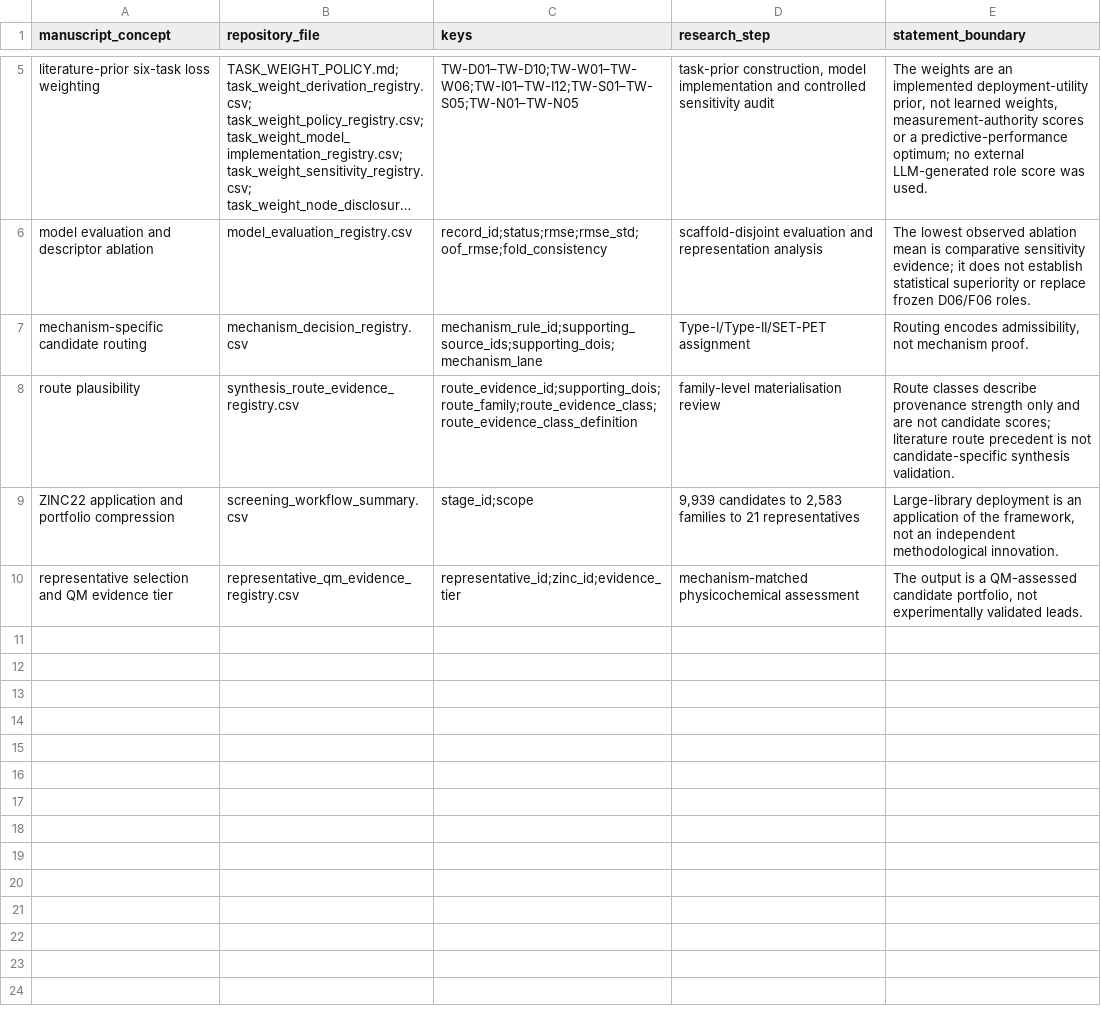
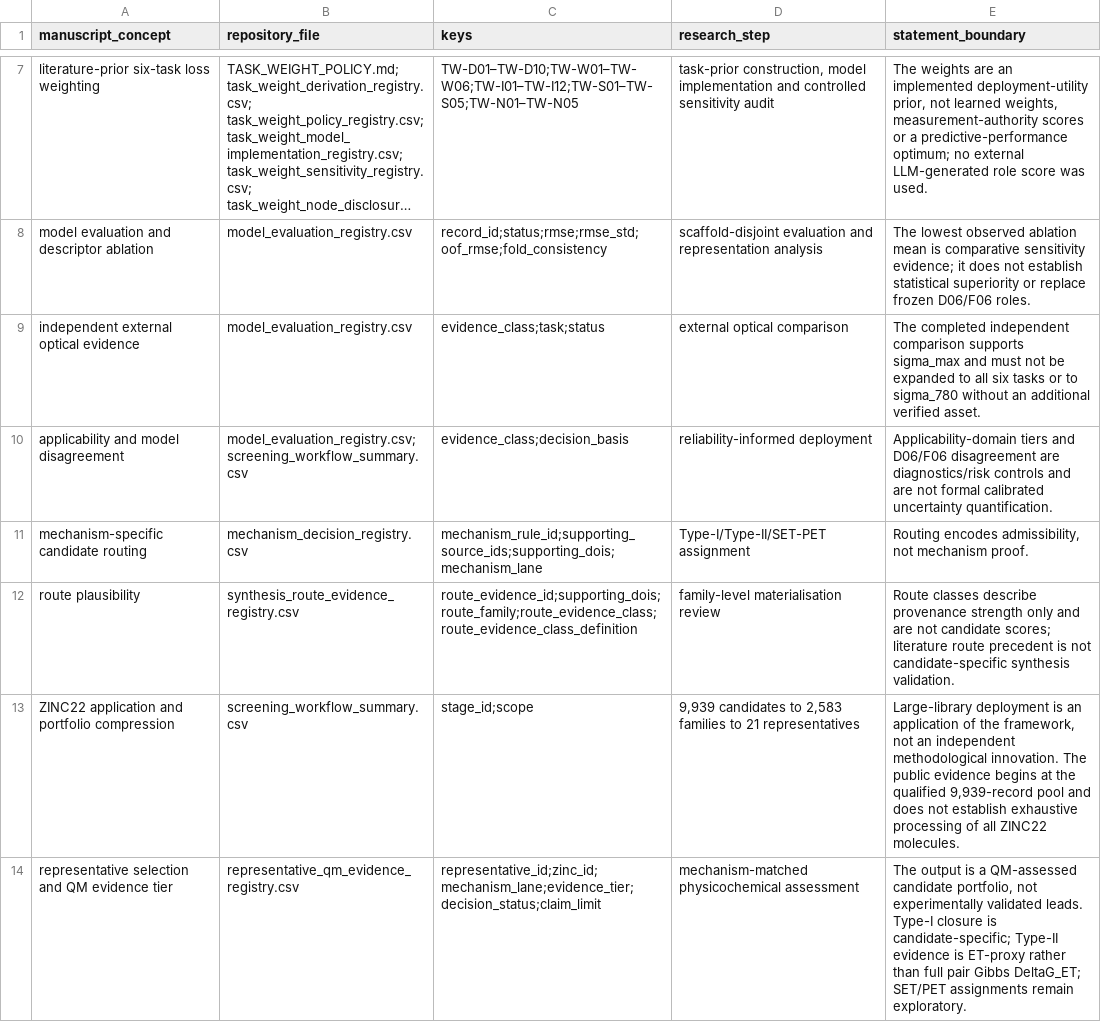
Before and after one commit to Shiruo-Yang/2pi-literature-knowledge, a CSV file: manuscript_repository_crosswalk.csv, drawn as a sheet; only a part is shown, gaps mark what is left out; long unchanged cells end in …; addresses are those after the commit; the diff covers the shown part only; the diff names each change by its address in the sheet, - before the commit and + after, or states it on an @@ line.

Commit message:
align public evidence package with manuscript methods

```diff
--- a/manuscript_repository_crosswalk.csv
+++ b/manuscript_repository_crosswalk.csv
+row 9: independent external optical evidence | model_evaluation_registry.csv | evidence_class;task;status | external optical comparison | The completed independent comparison supports sigma_max and must not be expanded to all six tasks or to sigma_780 without an additional verified asset.
+row 10: applicability and model disagreement | model_evaluation_registry.csv; screening_workflow_summary.csv | evidence_class;decision_basis | reliability-informed deployment | Applicability-domain tiers and D06/F06 disagreement are diagnostics/risk controls and are not formal calibrated uncertainty quantification.
-E13 (statement_boundary): …methodological innovation.
+E13 (statement_boundary): …methodological innovation. The public evidence begins at the qualified 9,939-record pool and does not establish exhaustive processing of all ZINC22 molecules.
-C14 (keys): representative_id;zinc_id;evidence_tier
+C14 (keys): representative_id;zinc_id;mechanism_lane;evidence_tier;decision_status;claim_limit
-E14 (statement_boundary): …validated leads.
+E14 (statement_boundary): …validated leads. Type-I closure is candidate-specific; Type-II evidence is ET-proxy rather than full pair Gibbs DeltaG_ET; SET/PET assignments remain exploratory.
```
Also changed, not shown: 2 added rows and 1 edited cell elsewhere in this file, completeness_summary.csv, 7 other files.
